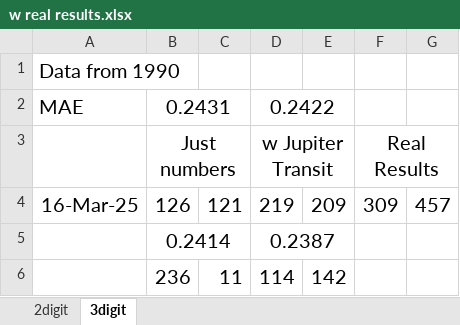
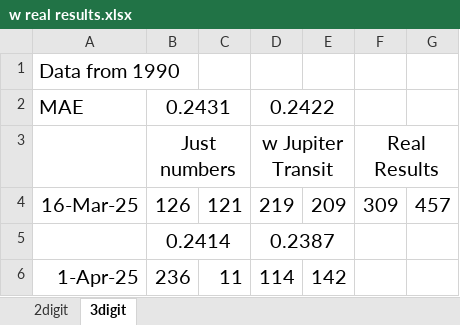
Before and after one commit to tTHon/heartrhythmbox, an Excel workbook: playground/Lotto/results/w real results.xlsx, sheet 3digit, drawn as a sheet; values as stored, in another font and other column widths than the file's, no borders; the diff names each change by its address in the sheet, - before the commit and + after, or states it on an @@ line.

Commit message:
Update w real results.xlsx

```diff
--- a/playground/Lotto/results/w real results.xlsx (sheet 3digit)
+++ b/playground/Lotto/results/w real results.xlsx (sheet 3digit)
-A6: (empty)
+A6: 1-Apr-25
```
Also changed, not shown: sheet 2digit.
